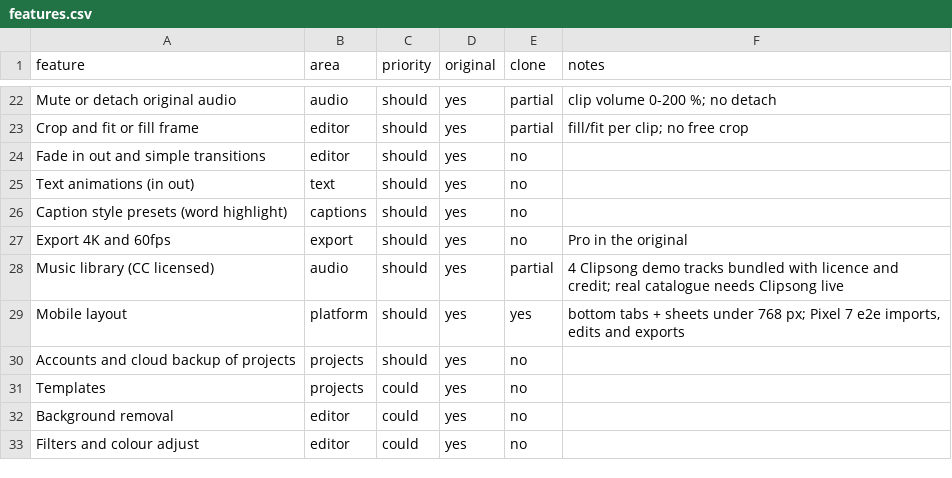
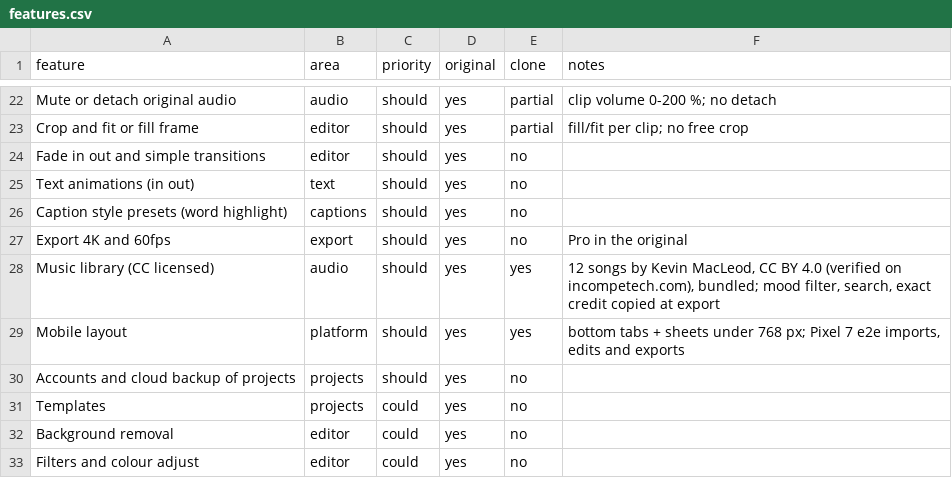
Before and after one commit to sergioYSM/videoed, a CSV file: replica/features.csv, drawn as a sheet; only a part is shown, gaps mark what is left out.

```diff
--- a/replica/features.csv
+++ b/replica/features.csv
@@ -27,3 +27,3 @@ Caption style presets (word highlight),captions,should,yes,no,
 Export 4K and 60fps,export,should,yes,no,Pro in the original
-Music library (CC licensed),audio,should,yes,partial,4 Clipsong demo tracks bundled with licence and credit; real catalogue needs Clipsong live
+Music library (CC licensed),audio,should,yes,yes,"12 songs by Kevin MacLeod, CC BY 4.0 (verified on incompetech.com), bundled; mood filter, search, exact credit copied at export"
 Mobile layout,platform,should,yes,yes,"bottom tabs + sheets under 768 px; Pixel 7 e2e imports, edits and exports"
```
Also changed, not shown: 28 other files.
